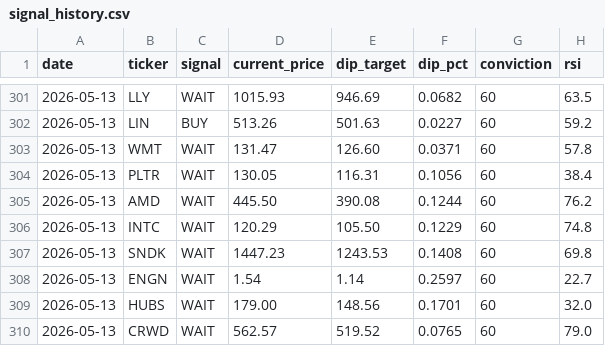
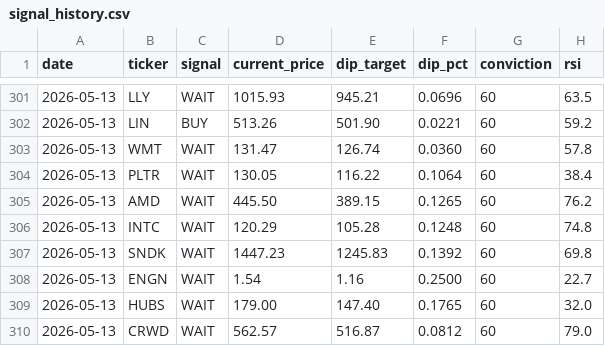
Before and after one commit to smartbalanced-sgc/sgc-dip-engine, a CSV file: data/signal_history.csv, drawn as a sheet; only a part is shown, gaps mark what is left out; the diff covers the shown part only; the diff names each change by its address in the sheet, - before the commit and + after, or states it on an @@ line.

```diff
--- a/data/signal_history.csv
+++ b/data/signal_history.csv
-E301 (dip_target): 946.69
+E301 (dip_target): 945.21
-F301 (dip_pct): 0.0682
+F301 (dip_pct): 0.0696
-E302 (dip_target): 501.63
+E302 (dip_target): 501.90
-F302 (dip_pct): 0.0227
+F302 (dip_pct): 0.0221
-E303 (dip_target): 126.60
+E303 (dip_target): 126.74
-F303 (dip_pct): 0.0371
+F303 (dip_pct): 0.0360
-E304 (dip_target): 116.31
+E304 (dip_target): 116.22
-F304 (dip_pct): 0.1056
+F304 (dip_pct): 0.1064
-E305 (dip_target): 390.08
+E305 (dip_target): 389.15
-F305 (dip_pct): 0.1244
+F305 (dip_pct): 0.1265
-E306 (dip_target): 105.50
+E306 (dip_target): 105.28
-F306 (dip_pct): 0.1229
+F306 (dip_pct): 0.1248
-E307 (dip_target): 1243.53
+E307 (dip_target): 1245.83
-F307 (dip_pct): 0.1408
+F307 (dip_pct): 0.1392
-E308 (dip_target): 1.14
+E308 (dip_target): 1.16
-F308 (dip_pct): 0.2597
+F308 (dip_pct): 0.2500
-E309 (dip_target): 148.56
+E309 (dip_target): 147.40
-F309 (dip_pct): 0.1701
+F309 (dip_pct): 0.1765
-E310 (dip_target): 519.52
+E310 (dip_target): 516.87
-F310 (dip_pct): 0.0765
+F310 (dip_pct): 0.0812
```
Also changed, not shown: 32 edited cells elsewhere in this file.
